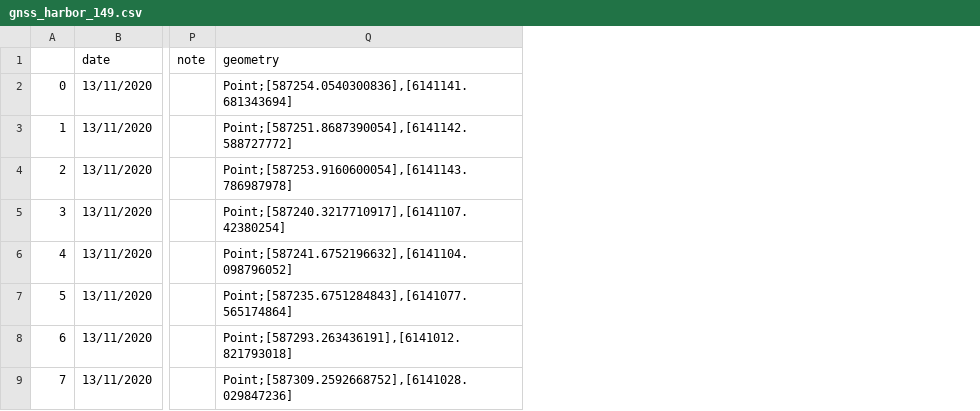
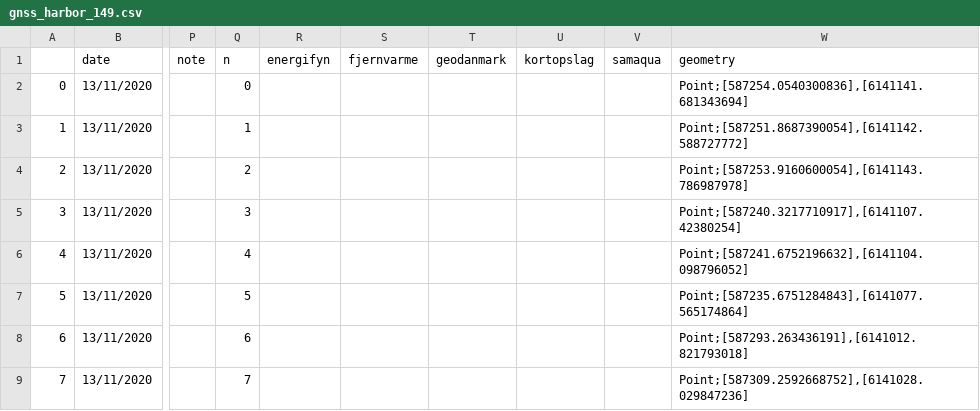
Before and after one commit to OliverVea/jayde16_olvea16_masters_2021, a CSV file: v1/files/areas/gnss_harbor_149.csv, drawn as a sheet; only a part is shown, gaps mark what is left out; the diff covers the shown part only; the diff names each change by its address in the sheet, - before the commit and + after, or states it on an @@ line.

```diff
--- a/v1/files/areas/gnss_harbor_149.csv
+++ b/v1/files/areas/gnss_harbor_149.csv
+column Q (n), rows 2-9: 0 | 1 | 2 | 3 | 4 | 5 | 6 | 7
+column R (energifyn), empty
+column S (fjernvarme), empty
+column T (geodanmark), empty
+column U (kortopslag), empty
+column V (samaqua), empty
```
Also changed, not shown: 10 edited cells elsewhere in this file, v1/files/GNSS/GNSS_park.csv, v1/files/areas/gnss_sdu_293.csv, 8 other files.
